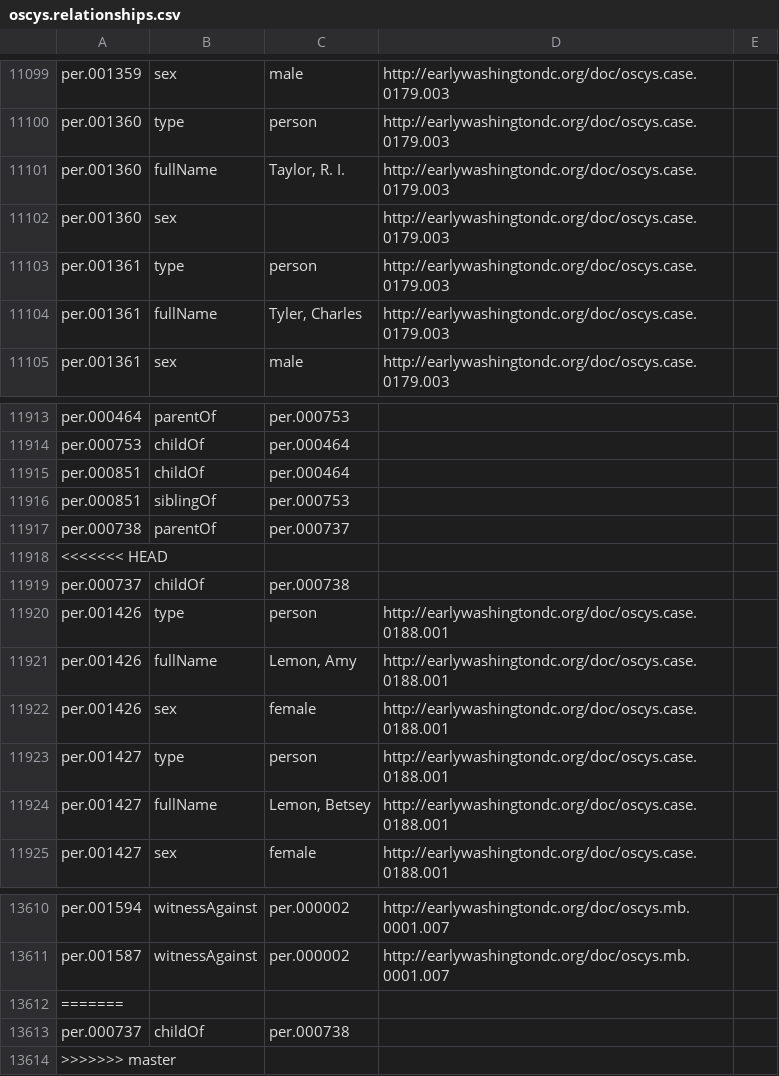
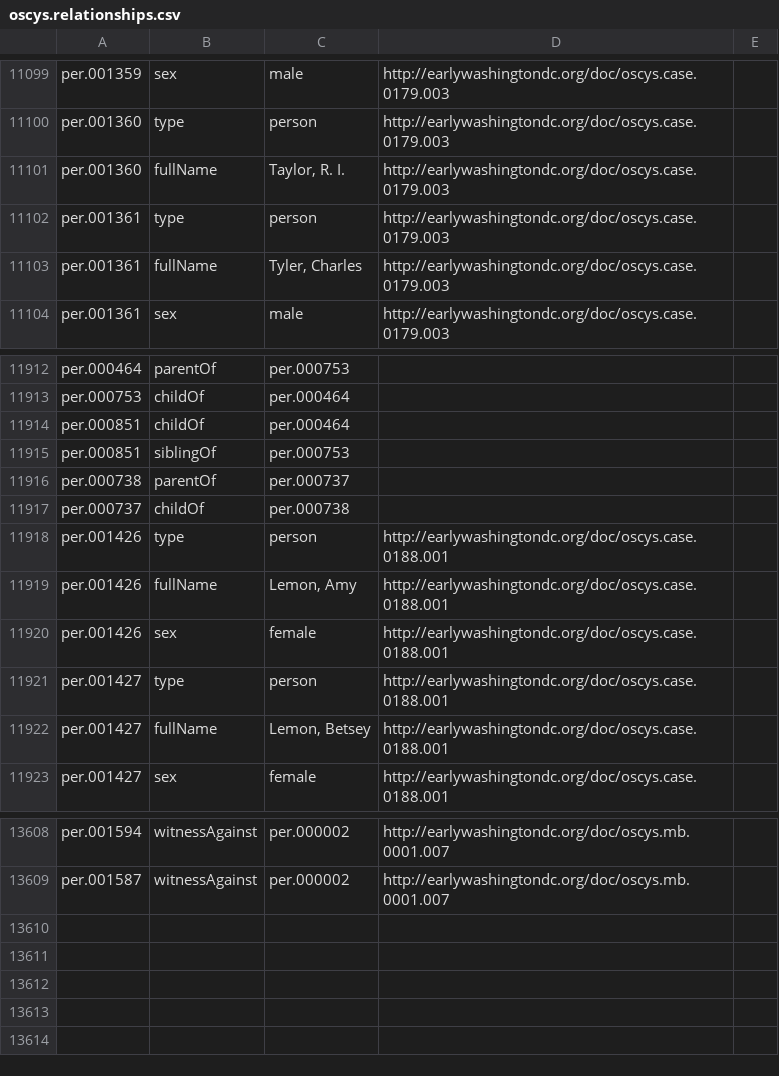
Before and after one commit to CDRH/data_oscys, a CSV file: rdf/oscys.relationships.csv, drawn as a sheet; only a part is shown, gaps mark what is left out.

Commit message:
removed conflict from relationships.csv

```diff
--- a/rdf/oscys.relationships.csv
+++ b/rdf/oscys.relationships.csv
@@ -11111,3 +11111,2 @@ per.001360,type,person,http://earlywashingtondc.org/doc/oscys.case.0179.003,
 per.001360,fullName,"Taylor, R. I.",http://earlywashingtondc.org/doc/oscys.case.0179.003,
-per.001360,sex,,http://earlywashingtondc.org/doc/oscys.case.0179.003,
 per.001361,type,person,http://earlywashingtondc.org/doc/oscys.case.0179.003,
@@ -11927,3 +11926,2 @@ per.000851,siblingOf,per.000753,,
 per.000738,parentOf,per.000737,,
-<<<<<<< HEAD
 per.000737,childOf,per.000738,,
@@ -13621,4 +13619 @@ per.001594,witnessAgainst,per.000002,http://earlywashingtondc.org/doc/oscys.mb.0
 per.001587,witnessAgainst,per.000002,http://earlywashingtondc.org/doc/oscys.mb.0001.007,
-=======
-per.000737,childOf,per.000738,,
->>>>>>> master
```
